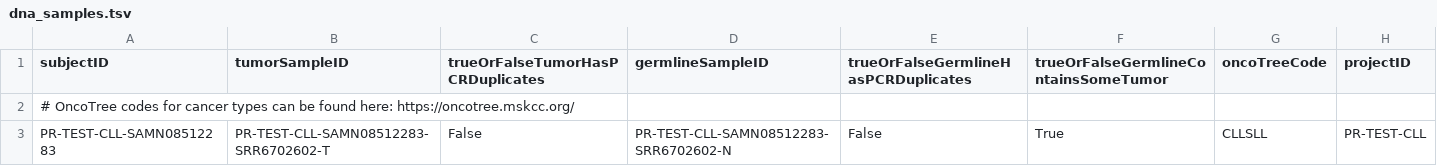
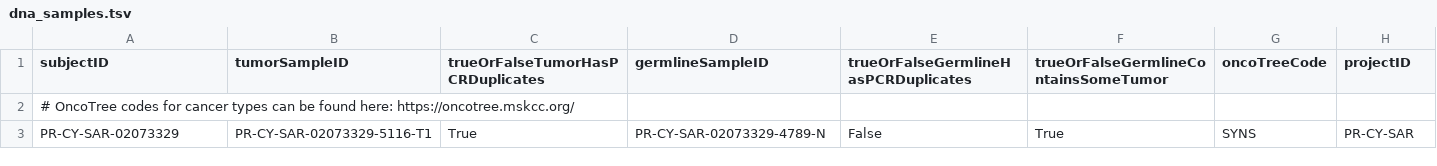
Before and after one commit to nodrogluap/tamor, a TSV file: config/dna_samples.tsv, drawn as a sheet.

```diff
--- a/config/dna_samples.tsv
+++ b/config/dna_samples.tsv
@@ -2,2 +2,2 @@ subjectID	tumorSampleID	trueOrFalseTumorHasPCRDuplicates	germlineSampleID	trueOr
 # OncoTree codes for cancer types can be found here: https://oncotree.mskcc.org/
-PR-TEST-CLL-SAMN08512283	PR-TEST-CLL-SAMN08512283-SRR6702602-T	False	PR-TEST-CLL-SAMN08512283-SRR6702602-N	False	True	CLLSLL	PR-TEST-CLL
+PR-CY-SAR-02073329	PR-CY-SAR-02073329-5116-T1	True	PR-CY-SAR-02073329-4789-N	False	True	SYNS	PR-CY-SAR
```
Also changed, not shown: 7 other files.
